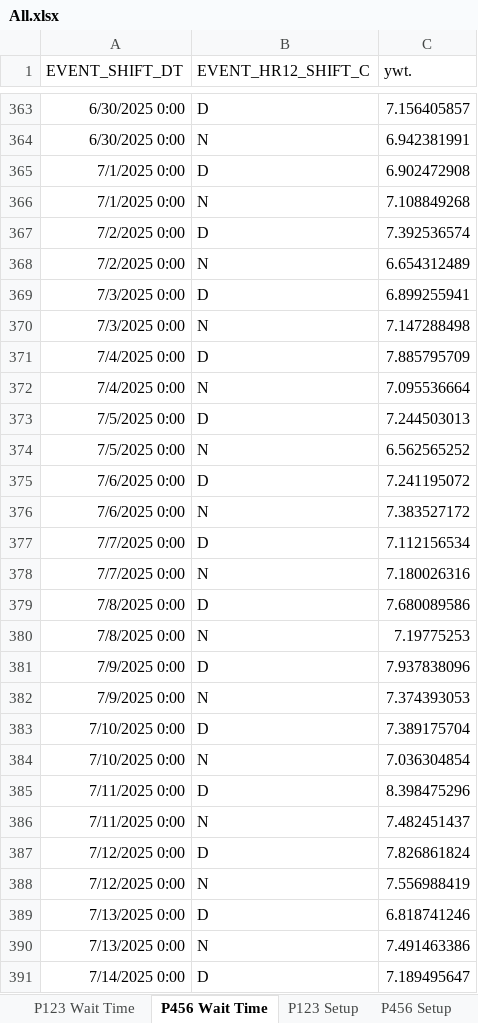
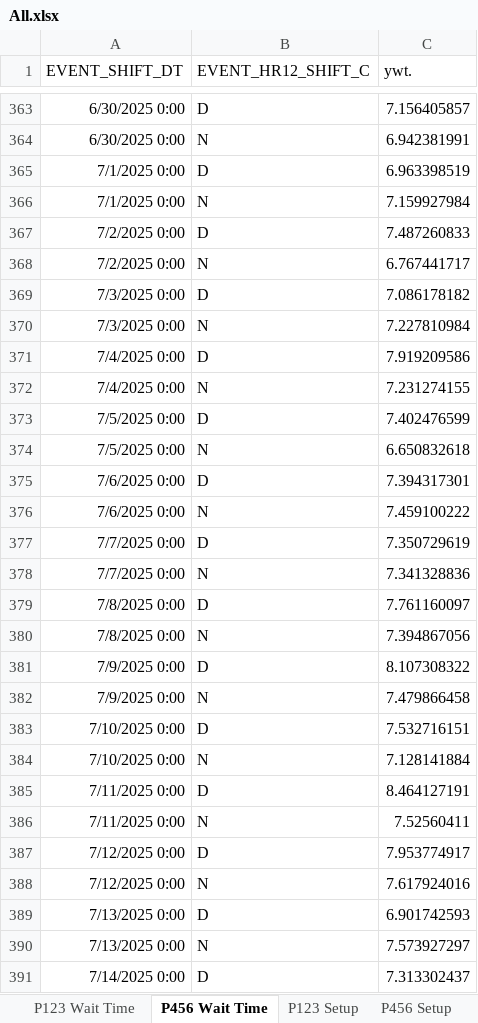
Before and after one commit to OTAKYHUH/Website-visual, an Excel workbook: static/All.xlsx, sheet P456 Wait Time, drawn as a sheet; only a part is shown, gaps mark what is left out; values as stored, in another font and other column widths than the file's, no borders; the diff covers the shown part only; the diff names each change by its address in the sheet, - before the commit and + after, or states it on an @@ line.

```diff
--- a/static/All.xlsx (sheet P456 Wait Time)
+++ b/static/All.xlsx (sheet P456 Wait Time)
-C365 (ywt.): 6.902472908
+C365 (ywt.): 6.963398519
-C366 (ywt.): 7.108849268
+C366 (ywt.): 7.159927984
-C367 (ywt.): 7.392536574
+C367 (ywt.): 7.487260833
-C368 (ywt.): 6.654312489
+C368 (ywt.): 6.767441717
-C369 (ywt.): 6.899255941
+C369 (ywt.): 7.086178182
-C370 (ywt.): 7.147288498
+C370 (ywt.): 7.227810984
-C371 (ywt.): 7.885795709
+C371 (ywt.): 7.919209586
-C372 (ywt.): 7.095536664
+C372 (ywt.): 7.231274155
-C373 (ywt.): 7.244503013
+C373 (ywt.): 7.402476599
-C374 (ywt.): 6.562565252
+C374 (ywt.): 6.650832618
-C375 (ywt.): 7.241195072
+C375 (ywt.): 7.394317301
-C376 (ywt.): 7.383527172
+C376 (ywt.): 7.459100222
-C377 (ywt.): 7.112156534
+C377 (ywt.): 7.350729619
-C378 (ywt.): 7.180026316
+C378 (ywt.): 7.341328836
-C379 (ywt.): 7.680089586
+C379 (ywt.): 7.761160097
-C380 (ywt.): 7.19775253
+C380 (ywt.): 7.394867056
-C381 (ywt.): 7.937838096
+C381 (ywt.): 8.107308322
-C382 (ywt.): 7.374393053
+C382 (ywt.): 7.479866458
-C383 (ywt.): 7.389175704
+C383 (ywt.): 7.532716151
-C384 (ywt.): 7.036304854
+C384 (ywt.): 7.128141884
-C385 (ywt.): 8.398475296
+C385 (ywt.): 8.464127191
-C386 (ywt.): 7.482451437
+C386 (ywt.): 7.52560411
-C387 (ywt.): 7.826861824
+C387 (ywt.): 7.953774917
-C388 (ywt.): 7.556988419
+C388 (ywt.): 7.617924016
-C389 (ywt.): 6.818741246
+C389 (ywt.): 6.901742593
-C390 (ywt.): 7.491463386
+C390 (ywt.): 7.573927297
-C391 (ywt.): 7.189495647
+C391 (ywt.): 7.313302437
```
Also changed, not shown: 44 added rows and 130 edited cells elsewhere in this sheet, sheet P123 Wait Time, static/Automated Data/Safety.xlsx, 1 other file.
